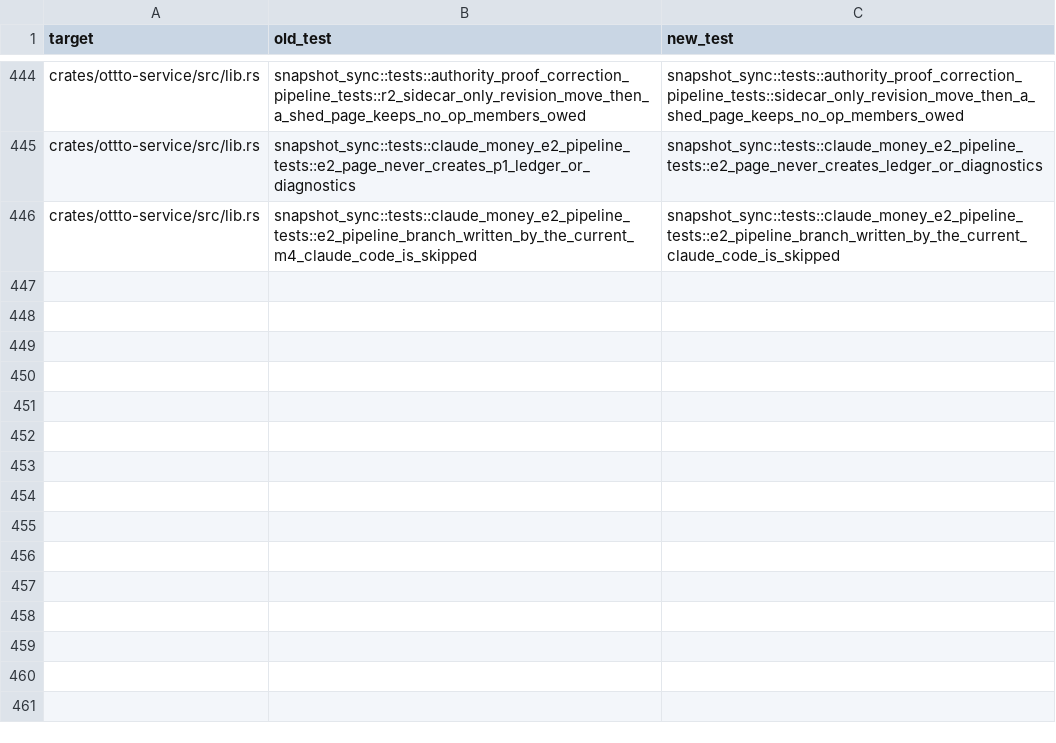
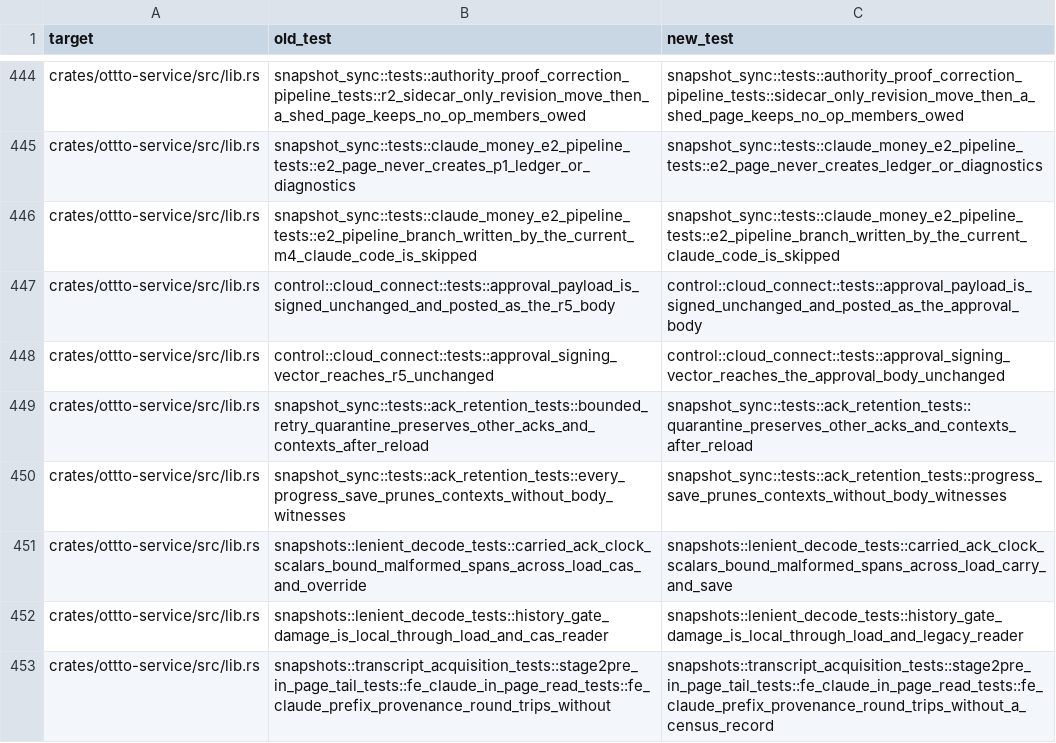
Before and after one commit to ottto-ai/ottto, a TSV file: scripts/test_id_renames.tsv, drawn as a sheet; only a part is shown, gaps mark what is left out; the diff names each change by its address in the sheet, - before the commit and + after, or states it on an @@ line.

```diff
--- a/scripts/test_id_renames.tsv
+++ b/scripts/test_id_renames.tsv
+row 447: crates/ottto-service/src/lib.rs | control::cloud_connect::tests::approval_payload_is_signed_unchanged_and_posted_as_the_r5_body | control::cloud_connect::tests::approval_payload_is_signed_unchanged_and_posted_as_the_approval_body
+row 448: crates/ottto-service/src/lib.rs | control::cloud_connect::tests::approval_signing_vector_reaches_r5_unchanged | control::cloud_connect::tests::approval_signing_vector_reaches_the_approval_body_unchanged
+row 449: crates/ottto-service/src/lib.rs | snapshot_sync::tests::ack_retention_tests::bounded_retry_quarantine_preserves_other_acks_and_contexts_after_reload | snapshot_sync::tests::ack_retention_tests::quarantine_preserves_other_acks_and_contexts_after_reload
+row 450: crates/ottto-service/src/lib.rs | snapshot_sync::tests::ack_retention_tests::every_progress_save_prunes_contexts_without_body_witnesses | snapshot_sync::tests::ack_retention_tests::progress_save_prunes_contexts_without_body_witnesses
+row 451: crates/ottto-service/src/lib.rs | snapshots::lenient_decode_tests::carried_ack_clock_scalars_bound_malformed_spans_across_load_cas_and_override | snapshots::lenient_decode_tests::carried_ack_clock_scalars_bound_malformed_spans_across_load_carry_and_save
+row 452: crates/ottto-service/src/lib.rs | snapshots::lenient_decode_tests::history_gate_damage_is_local_through_load_and_cas_reader | snapshots::lenient_decode_tests::history_gate_damage_is_local_through_load_and_legacy_reader
+row 453: crates/ottto-service/src/lib.rs | snapshots::transcript_acquisition_tests::stage2pre_in_page_tail_tests::fe_claude_in_page_read_tests::fe_claude_prefix_provenance_round_trips_without | snapshots::transcript_acquisition_tests::stage2pre_in_page_tail_tests::fe_claude_in_page_read_tests::fe_claude_prefix_provenance_round_trips_without_a_census_record
```
Also changed, not shown: scripts/source_layout_limits.tsv, 12 other files.
